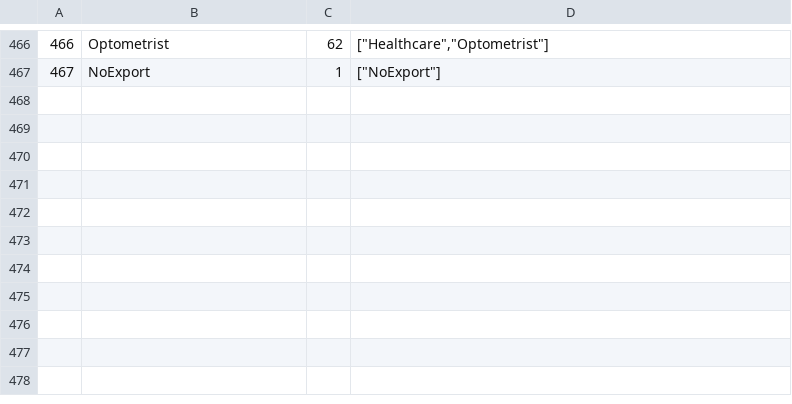
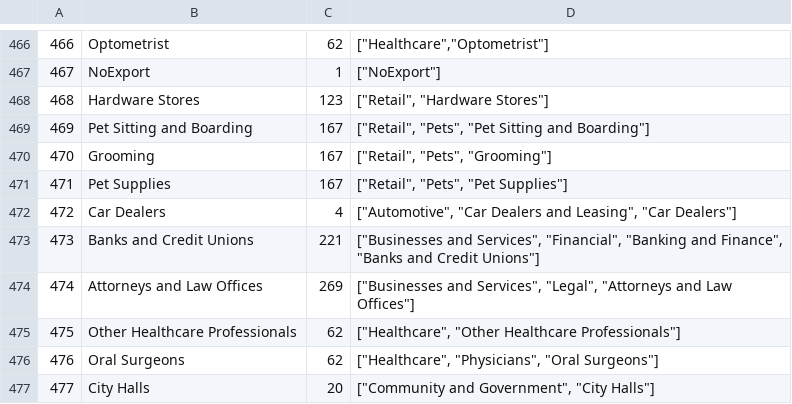
Before and after one commit to zhuxinyu2468/places, a TSV file: categories/factual_taxonomy_en.tsv, drawn as a sheet; only a part is shown, gaps mark what is left out; the diff names each change by its address in the sheet, - before the commit and + after, or states it on an @@ line.

Commit message:
Update for category taxonomy v3.1

```diff
--- a/categories/factual_taxonomy_en.tsv
+++ b/categories/factual_taxonomy_en.tsv
+row 468: 468 | Hardware Stores | 123 | ["Retail", "Hardware Stores"]
+row 469: 469 | Pet Sitting and Boarding | 167 | ["Retail", "Pets", "Pet Sitting and Boarding"]
+row 470: 470 | Grooming | 167 | ["Retail", "Pets", "Grooming"]
+row 471: 471 | Pet Supplies | 167 | ["Retail", "Pets", "Pet Supplies"]
+row 472: 472 | Car Dealers | 4 | ["Automotive", "Car Dealers and Leasing", "Car Dealers"]
+row 473: 473 | Banks and Credit Unions | 221 | ["Businesses and Services", "Financial", "Banking and Finance", "Banks and Credit Unions"]
+row 474: 474 | Attorneys and Law Offices | 269 | ["Businesses and Services", "Legal", "Attorneys and Law Offices"]
+row 475: 475 | Other Healthcare Professionals | 62 | ["Healthcare", "Other Healthcare Professionals"]
+row 476: 476 | Oral Surgeons | 62 | ["Healthcare", "Physicians", "Oral Surgeons"]
+row 477: 477 | City Halls | 20 | ["Community and Government", "City Halls"]
```
Also changed, not shown: categories/utils/Factual_to_MCC.tsv, categories/utils/Factual_to_NPI.tsv, 2 other files.
